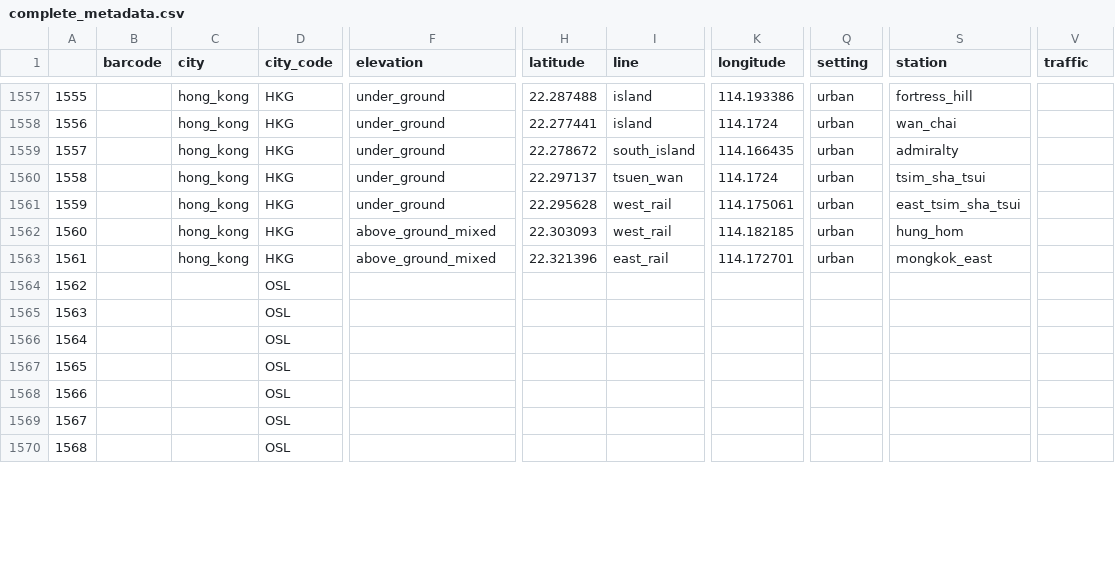
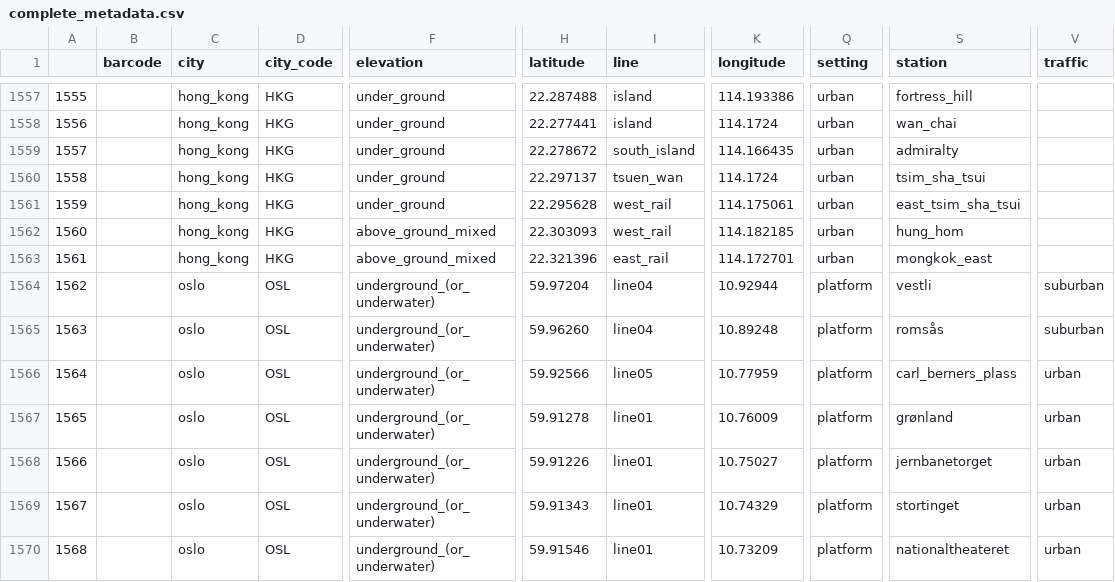
Before and after one commit to MetaSUB/MetaSUB-metadata, a CSV file: complete_metadata.csv, drawn as a sheet; only a part is shown, gaps mark what is left out; the diff covers the shown part only; the diff names each change by its address in the sheet, - before the commit and + after, or states it on an @@ line.

```diff
--- a/complete_metadata.csv
+++ b/complete_metadata.csv
-C1564:C1570 (city): (empty)
+C1564:C1570 (city): oslo
-F1564:F1570 (elevation): (empty)
+F1564:F1570 (elevation): underground_(or_underwater)
-H1564 (latitude): (empty)
+H1564 (latitude): 59.97204
-I1564:I1565 (line): (empty)
+I1564:I1565 (line): line04
-K1564 (longitude): (empty)
+K1564 (longitude): 10.92944
-Q1564:Q1570 (setting): (empty)
+Q1564:Q1570 (setting): platform
-S1564 (station): (empty)
+S1564 (station): vestli
-V1564:V1565 (traffic): (empty)
+V1564:V1565 (traffic): suburban
-H1565 (latitude): (empty)
+H1565 (latitude): 59.96260
-K1565 (longitude): (empty)
+K1565 (longitude): 10.89248
-S1565 (station): (empty)
+S1565 (station): romsås
-H1566 (latitude): (empty)
+H1566 (latitude): 59.92566
-I1566 (line): (empty)
+I1566 (line): line05
-K1566 (longitude): (empty)
+K1566 (longitude): 10.77959
-S1566 (station): (empty)
+S1566 (station): carl_berners_plass
-V1566:V1570 (traffic): (empty)
+V1566:V1570 (traffic): urban
-H1567 (latitude): (empty)
+H1567 (latitude): 59.91278
-I1567:I1570 (line): (empty)
+I1567:I1570 (line): line01
-K1567 (longitude): (empty)
+K1567 (longitude): 10.76009
-S1567 (station): (empty)
+S1567 (station): grønland
-H1568 (latitude): (empty)
+H1568 (latitude): 59.91226
-K1568 (longitude): (empty)
+K1568 (longitude): 10.75027
-S1568 (station): (empty)
+S1568 (station): jernbanetorget
-H1569 (latitude): (empty)
+H1569 (latitude): 59.91343
-K1569 (longitude): (empty)
+K1569 (longitude): 10.74329
-S1569 (station): (empty)
+S1569 (station): stortinget
-H1570 (latitude): (empty)
+H1570 (latitude): 59.91546
-K1570 (longitude): (empty)
+K1570 (longitude): 10.73209
-S1570 (station): (empty)
+S1570 (station): nationaltheateret
```
Also changed, not shown: 72 edited cells elsewhere in this file, 1 other file.
